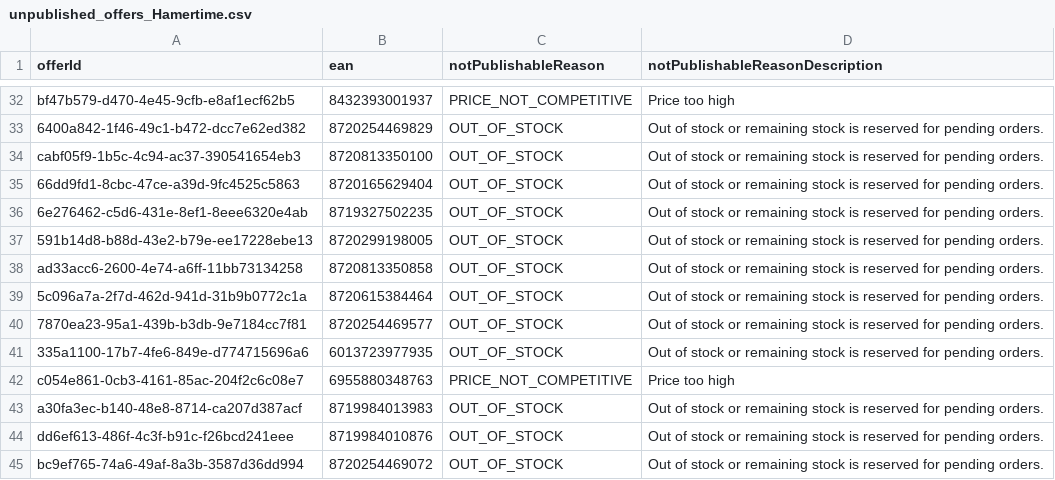
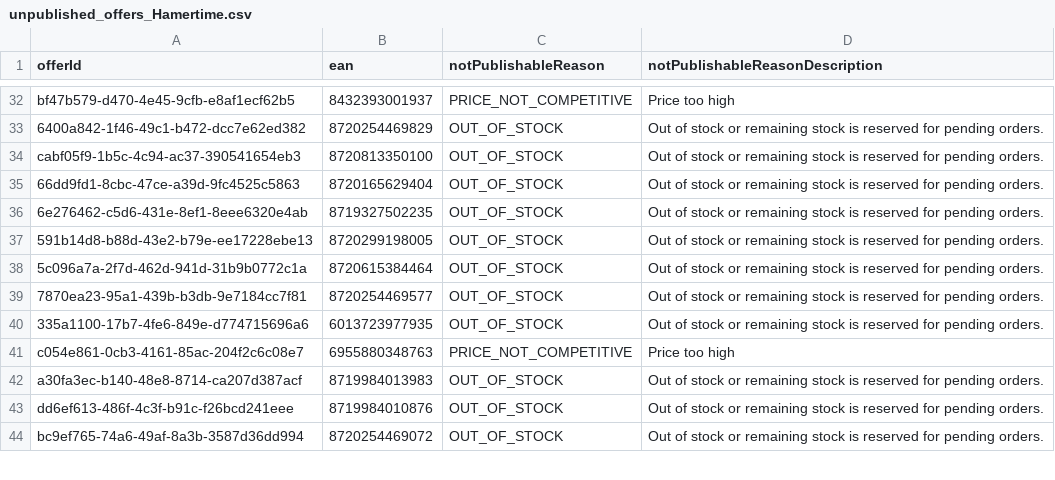
Before and after one commit to semjanssen98/unpublished_offers, a CSV file: unpublished_offers_Hamertime.csv, drawn as a sheet; only a part is shown, gaps mark what is left out.

Commit message:
Update CSV files

```diff
--- a/unpublished_offers_Hamertime.csv
+++ b/unpublished_offers_Hamertime.csv
@@ -37,3 +37,2 @@ cabf05f9-1b5c-4c94-ac37-390541654eb3,8720813350100,OUT_OF_STOCK,Out of stock or
 591b14d8-b88d-43e2-b79e-ee17228ebe13,8720299198005,OUT_OF_STOCK,Out of stock or remaining stock is reserved for pending orders.
-ad33acc6-2600-4e74-a6ff-11bb73134258,8720813350858,OUT_OF_STOCK,Out of stock or remaining stock is reserved for pending orders.
 5c096a7a-2f7d-462d-941d-31b9b0772c1a,8720615384464,OUT_OF_STOCK,Out of stock or remaining stock is reserved for pending orders.
```
